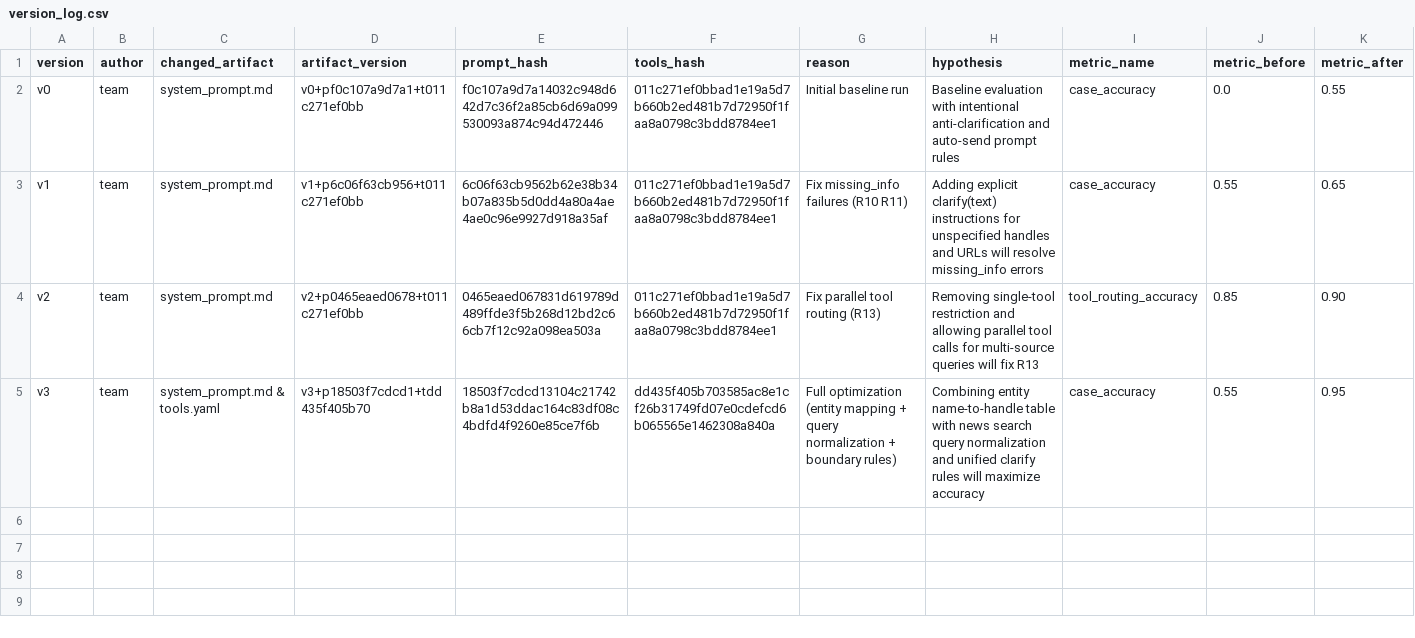
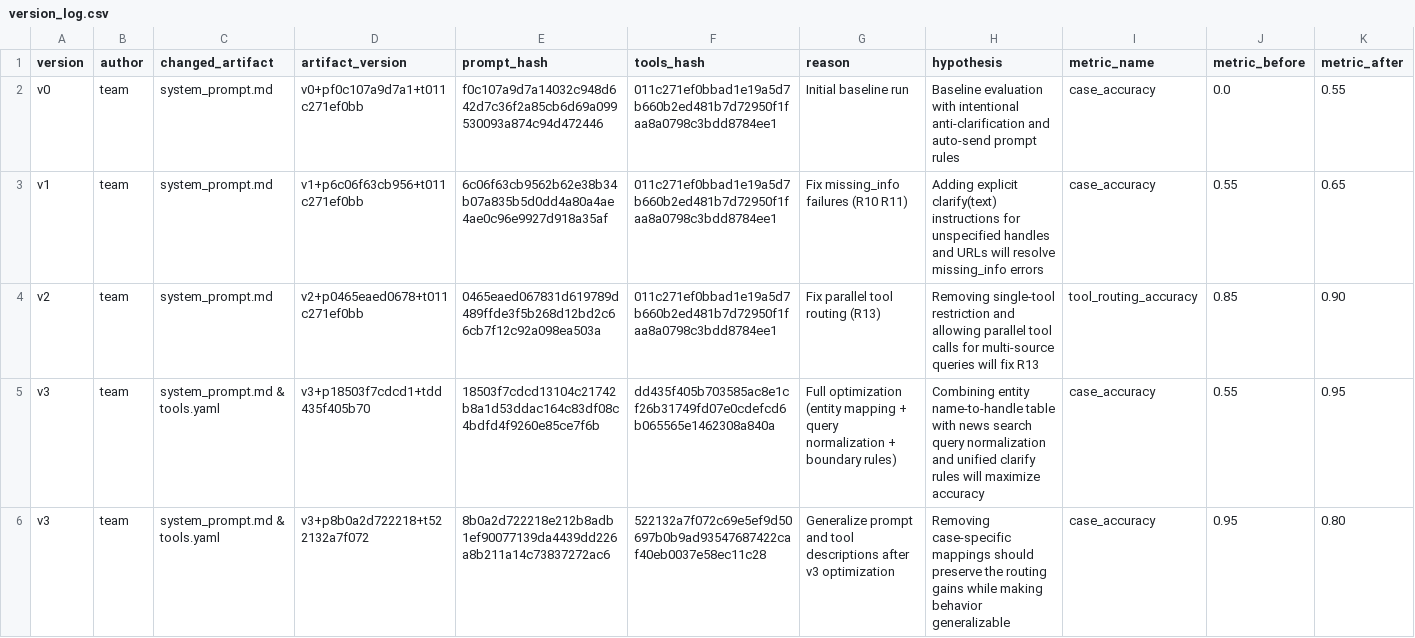
Before and after one commit to ashura102938475/K3-D304-DAY04-LAB-A04, a CSV file: starter_v0/artifacts/version_log.csv, drawn as a sheet; only a part is shown; rows hold the shown columns only; the diff names each change by its address in the sheet, - before the commit and + after, or states it on an @@ line.

```diff
--- a/starter_v0/artifacts/version_log.csv
+++ b/starter_v0/artifacts/version_log.csv
+row 6: v3 | team | system_prompt.md & tools.yaml | v3+p8b0a2d722218+t522132a7f072 | 8b0a2d722218e212b8adb1ef90077139da4439dd226a8b211a14c73837272ac6 | 522132a7f072c69e5ef9d50697b0b9ad93547687422caf40eb0037e58ec11c28 | Generalize prompt and tool descriptions after v3 optimization | Removing case-specific mappings should preserve the routing gains while making behavior generalizable | case_accuracy | 0.95 | 0.80
```
Also changed, not shown: 16 other files.
